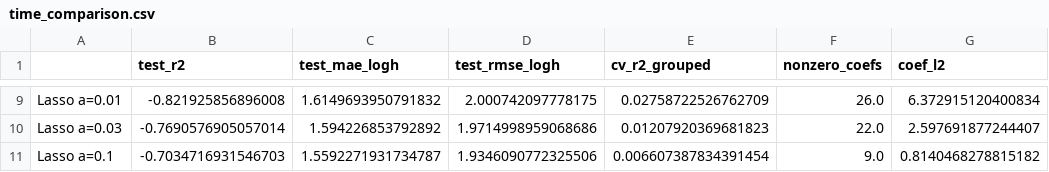
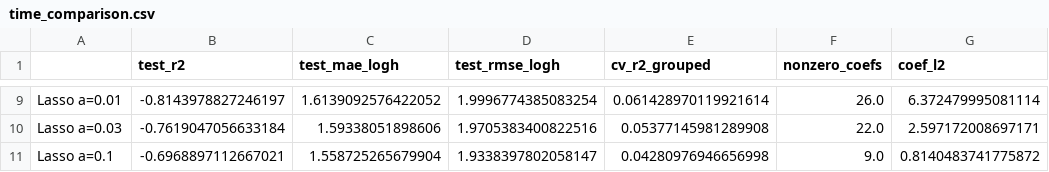
Before and after one commit to luvruv/IssueScout, a CSV file: report/time_comparison.csv, drawn as a sheet; only a part is shown, gaps mark what is left out; the diff covers the shown part only; the diff names each change by its address in the sheet, - before the commit and + after, or states it on an @@ line.

```diff
--- a/report/time_comparison.csv
+++ b/report/time_comparison.csv
-B9 (test_r2): -0.821925856896008
+B9 (test_r2): -0.8143978827246197
-C9 (test_mae_logh): 1.6149693950791832
+C9 (test_mae_logh): 1.6139092576422052
-D9 (test_rmse_logh): 2.000742097778175
+D9 (test_rmse_logh): 1.9996774385083254
-E9 (cv_r2_grouped): 0.02758722526762709
+E9 (cv_r2_grouped): 0.061428970119921614
-G9 (coef_l2): 6.372915120400834
+G9 (coef_l2): 6.372479995081114
-B10 (test_r2): -0.7690576905057014
+B10 (test_r2): -0.7619047056633184
-C10 (test_mae_logh): 1.594226853792892
+C10 (test_mae_logh): 1.59338051898606
-D10 (test_rmse_logh): 1.9714998959068686
+D10 (test_rmse_logh): 1.9705383400822516
-E10 (cv_r2_grouped): 0.01207920369681823
+E10 (cv_r2_grouped): 0.05377145981289908
-G10 (coef_l2): 2.597691877244407
+G10 (coef_l2): 2.597172008697171
-B11 (test_r2): -0.7034716931546703
+B11 (test_r2): -0.6968897112667021
-C11 (test_mae_logh): 1.5592271931734787
+C11 (test_mae_logh): 1.558725265679904
-D11 (test_rmse_logh): 1.9346090772325506
+D11 (test_rmse_logh): 1.9338397802058147
-E11 (cv_r2_grouped): 0.006607387834391454
+E11 (cv_r2_grouped): 0.04280976946656998
-G11 (coef_l2): 0.8140468278815182
+G11 (coef_l2): 0.8140483741775872
```
Also changed, not shown: 29 edited cells elsewhere in this file, report/cluster_profiles.csv, report/merge_comparison.csv, 14 other files.
